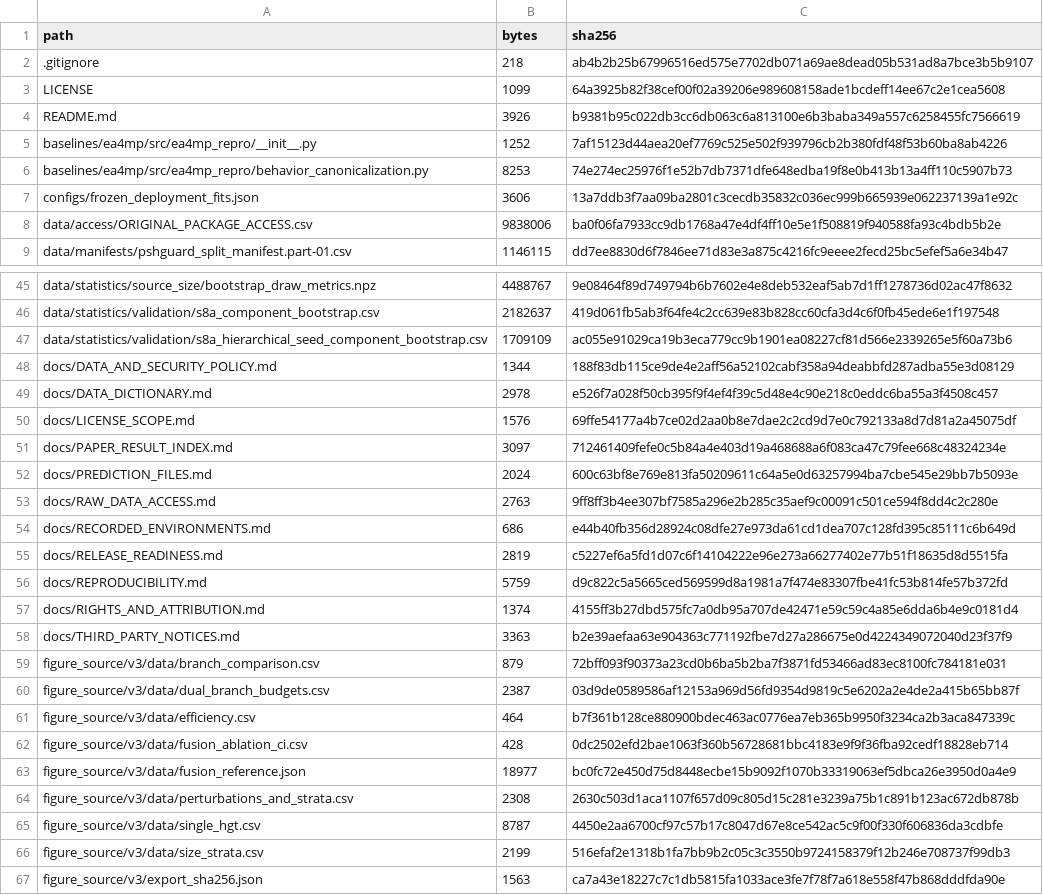
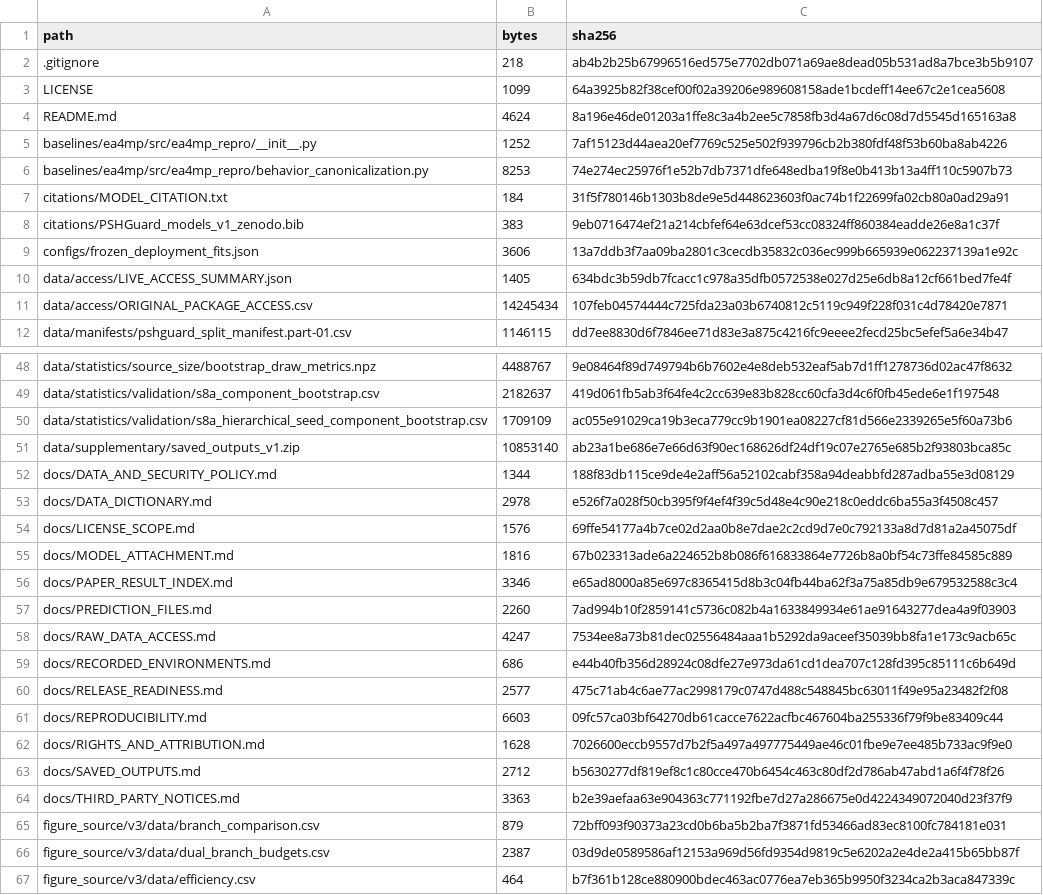
Before and after one commit to snachi9895/PSHGuard-PeerJCS, a CSV file: metadata/FILE_SHA256.csv, drawn as a sheet; only a part is shown, gaps mark what is left out; the shorter side is filled out with more unchanged rows; the diff covers the shown part only.

Commit message:
Link model DOI and complete saved outputs

```diff
--- a/metadata/FILE_SHA256.csv
+++ b/metadata/FILE_SHA256.csv
@@ -3,7 +3,10 @@ path,bytes,sha256
 LICENSE,1099,64a3925b82f38cef00f02a39206e989608158ade1bcdeff14ee67c2e1cea5608
-README.md,3926,b9381b95c022db3cc6db063c6a813100e6b3baba349a557c6258455fc7566619
+README.md,4624,8a196e46de01203a1ffe8c3a4b2ee5c7858fb3d4a67d6c08d7d5545d165163a8
 baselines/ea4mp/src/ea4mp_repro/__init__.py,1252,7af15123d44aea20ef7769c525e502f939796cb2b380fdf48f53b60ba8ab4226
 baselines/ea4mp/src/ea4mp_repro/behavior_canonicalization.py,8253,74e274ec25976f1e52b7db7371dfe648edba19f8e0b413b13a4ff110c5907b73
+citations/MODEL_CITATION.txt,184,31f5f780146b1303b8de9e5d448623603f0ac74b1f22699fa02cb80a0ad29a91
+citations/PSHGuard_models_v1_zenodo.bib,383,9eb0716474ef21a214cbfef64e63dcef53cc08324ff860384eadde26e8a1c37f
 configs/frozen_deployment_fits.json,3606,13a7ddb3f7aa09ba2801c3cecdb35832c036ec999b665939e062237139a1e92c
-data/access/ORIGINAL_PACKAGE_ACCESS.csv,9838006,ba0f06fa7933cc9db1768a47e4df4ff10e5e1f508819f940588fa93c4bdb5b2e
+data/access/LIVE_ACCESS_SUMMARY.json,1405,634bdc3b59db7fcacc1c978a35dfb0572538e027d25e6db8a12cf661bed7fe4f
+data/access/ORIGINAL_PACKAGE_ACCESS.csv,14245434,107feb04574444c725fda23a03b6740812c5119c949f228f031c4d78420e7871
 data/manifests/pshguard_split_manifest.part-01.csv,1146115,dd7ee8830d6f7846ee71d83e3a875c4216fc9eeee2fecd25bc5efef5a6e34b47
@@ -47,2 +50,3 @@ data/statistics/validation/s8a_component_bootstrap.csv,2182637,419d061fb5ab3f64f
 data/statistics/validation/s8a_hierarchical_seed_component_bootstrap.csv,1709109,ac055e91029ca19b3eca779cc9b1901ea08227cf81d566e2339265e5f60a73b6
+data/supplementary/saved_outputs_v1.zip,10853140,ab23a1be686e7e66d63f90ec168626df24df19c07e2765e685b2f93803bca85c
 docs/DATA_AND_SECURITY_POLICY.md,1344,188f83db115ce9de4e2aff56a52102cabf358a94deabbfd287adba55e3d08129
@@ -50,9 +54,11 @@ docs/DATA_DICTIONARY.md,2978,e526f7a028f50cb395f9f4ef4f39c5d48e4c90e218c0eddc6ba
 docs/LICENSE_SCOPE.md,1576,69ffe54177a4b7ce02d2aa0b8e7dae2c2cd9d7e0c792133a8d7d81a2a45075df
-docs/PAPER_RESULT_INDEX.md,3097,712461409fefe0c5b84a4e403d19a468688a6f083ca47c79fee668c48324234e
-docs/PREDICTION_FILES.md,2024,600c63bf8e769e813fa50209611c64a5e0d63257994ba7cbe545e29bb7b5093e
-docs/RAW_DATA_ACCESS.md,2763,9ff8ff3b4ee307bf7585a296e2b285c35aef9c00091c501ce594f8dd4c2c280e
+docs/MODEL_ATTACHMENT.md,1816,67b023313ade6a224652b8b086f616833864e7726b8a0bf54c73ffe84585c889
+docs/PAPER_RESULT_INDEX.md,3346,e65ad8000a85e697c8365415d8b3c04fb44ba62f3a75a85db9e679532588c3c4
+docs/PREDICTION_FILES.md,2260,7ad994b10f2859141c5736c082b4a1633849934e61ae91643277dea4a9f03903
+docs/RAW_DATA_ACCESS.md,4247,7534ee8a73b81dec02556484aaa1b5292da9aceef35039bb8fa1e173c9acb65c
 docs/RECORDED_ENVIRONMENTS.md,686,e44b40fb356d28924c08dfe27e973da61cd1dea707c128fd395c85111c6b649d
-docs/RELEASE_READINESS.md,2819,c5227ef6a5fd1d07c6f14104222e96e273a66277402e77b51f18635d8d5515fa
-docs/REPRODUCIBILITY.md,5759,d9c822c5a5665ced569599d8a1981a7f474e83307fbe41fc53b814fe57b372fd
-docs/RIGHTS_AND_ATTRIBUTION.md,1374,4155ff3b27dbd575fc7a0db95a707de42471e59c59c4a85e6dda6b4e9c0181d4
+docs/RELEASE_READINESS.md,2577,475c71ab4c6ae77ac2998179c0747d488c548845bc63011f49e95a23482f2f08
+docs/REPRODUCIBILITY.md,6603,09fc57ca03bf64270db61cacce7622acfbc467604ba255336f79f9be83409c44
+docs/RIGHTS_AND_ATTRIBUTION.md,1628,7026600eccb9557d7b2f5a497a497775449ae46c01fbe9e7ee485b733ac9f9e0
+docs/SAVED_OUTPUTS.md,2712,b5630277df819ef8c1c80cce470b6454c463c80df2d786ab47abd1a6f4f78f26
 docs/THIRD_PARTY_NOTICES.md,3363,b2e39aefaa63e904363c771192fbe7d27a286675e0d4224349072040d23f37f9
```
Also changed, not shown: 16 added rows and 12 edited cells elsewhere in this file, metadata/MODEL_ACCESS_PLAN.csv, 35 other files.
